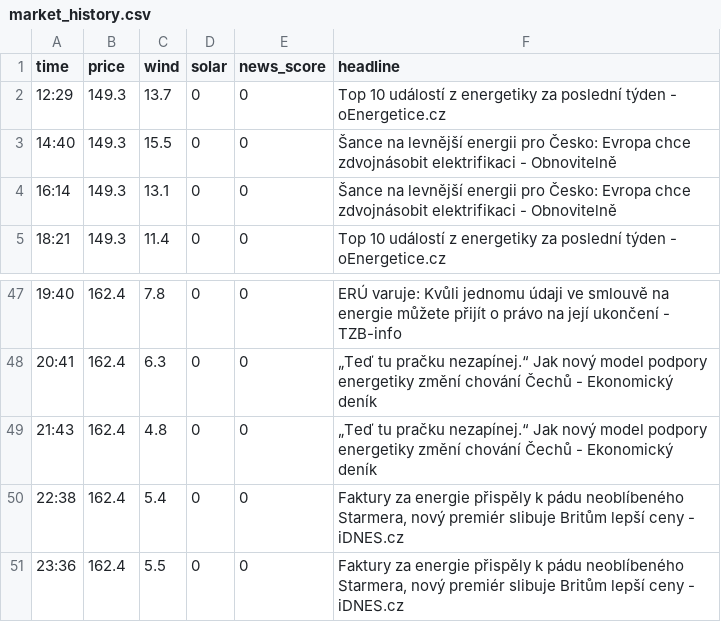
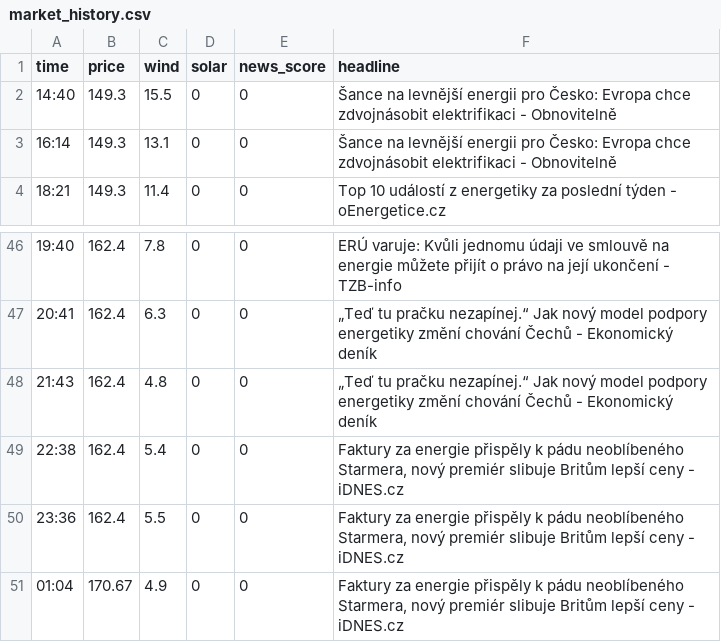
Before and after one commit to rousmartin0-netizen/energy-ai-startup, a CSV file: market_history.csv, drawn as a sheet; only a part is shown, gaps mark what is left out; removed rows and columns are numbered as before the commit, all else as after; the diff names each change by its address in the sheet, - before the commit and + after, or states it on an @@ line.

Commit message:
Update market data [skip ci]

```diff
--- a/market_history.csv
+++ b/market_history.csv
-row 2: 12:29 | 149.3 | 13.7 | 0 | 0 | Top 10 událostí z energetiky za poslední týden - oEnergetice.cz
+row 51: 01:04 | 170.67 | 4.9 | 0 | 0 | Faktury za energie přispěly k pádu neoblíbeného Starmera, nový premiér slibuje Britům lepší ceny - iDNES.cz
```
